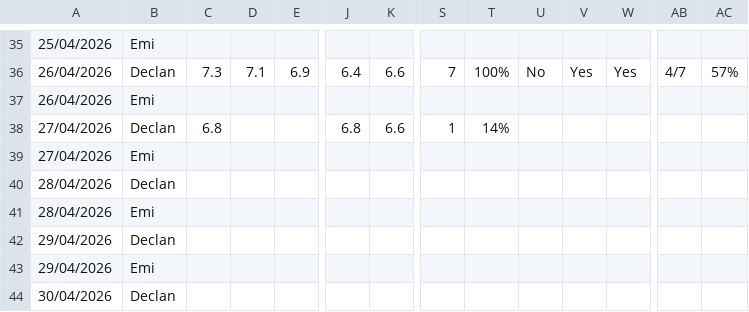
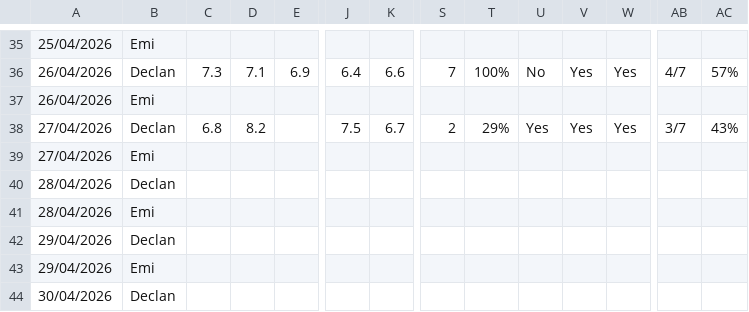
Before and after one commit to Declan2501/54-protocol, a CSV file: data.csv, drawn as a sheet; only a part is shown, gaps mark what is left out; the diff names each change by its address in the sheet, - before the commit and + after, or states it on an @@ line.

Commit message:
Auto update data.csv

```diff
--- a/data.csv
+++ b/data.csv
-D38: (empty)
+D38: 8.2
-J38: 6.8
+J38: 7.5
-K38: 6.6
+K38: 6.7
-S38: 1
+S38: 2
-T38: 14%
+T38: 29%
-U38: (empty)
+U38: Yes
-V38: (empty)
+V38: Yes
-W38: (empty)
+W38: Yes
-AB38: (empty)
+AB38: 3/7
-AC38: (empty)
+AC38: 43%
```
